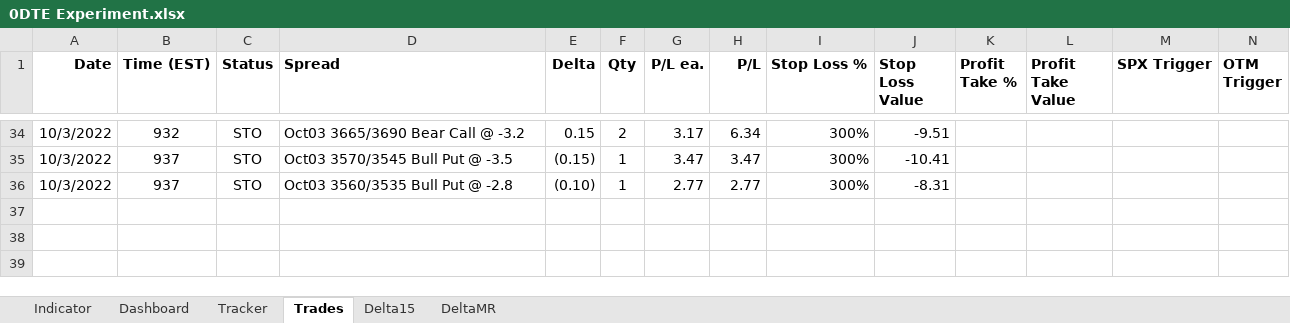
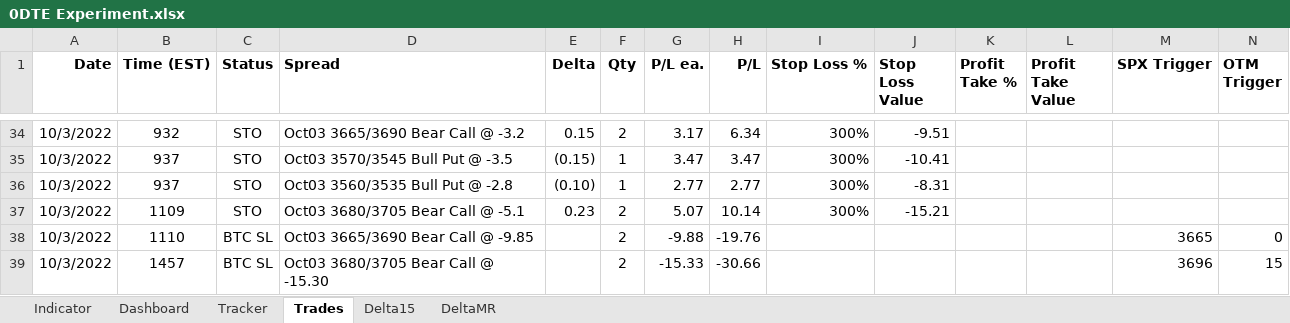
Before and after one commit to SimonisWrong/investingModels, an Excel workbook: 0DTE Experiment.xlsx, sheet Trades, drawn as a sheet; only a part is shown, gaps mark what is left out; values as stored, in another font and other column widths than the file's, no borders; the diff names each change by its address in the sheet, - before the commit and + after, or states it on an @@ line.

```diff
--- a/0DTE Experiment.xlsx (sheet Trades)
+++ b/0DTE Experiment.xlsx (sheet Trades)
+row 37: 10/3/2022 | 1109 | STO | Oct03 3680/3705 Bear Call @ -5.1 | 0.23 | 2 | 5.07 | 10.14 | 300% | -15.21
+row 38: 10/3/2022 | 1110 | BTC SL | Oct03 3665/3690 Bear Call @ -9.85 |  | 2 | -9.88 | -19.76 |  |  |  |  | 3665 | 0
+row 39: 10/3/2022 | 1457 | BTC SL | Oct03 3680/3705 Bear Call @ -15.30 |  | 2 | -15.33 | -30.66 |  |  |  |  | 3696 | 15
```
Also changed, not shown: sheet Indicator, sheet Tracker, sheet Dashboard, sheet DeltaMR, sheet Delta15, charts or pictures.
